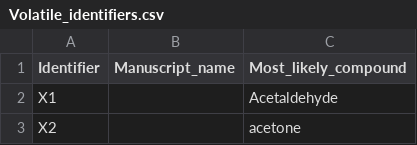
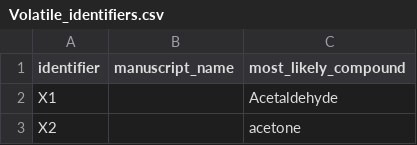
Before and after one commit to dsmaynard/fungal_biogeography, a CSV file: fungi_data/Volatile_identifiers.csv, drawn as a sheet; only a part is shown.

```diff
--- a/fungi_data/Volatile_identifiers.csv
+++ b/fungi_data/Volatile_identifiers.csv
@@ -1,2 +1,2 @@
-Identifier,Manuscript_name,Most_likely_compound
+identifier,manuscript_name,most_likely_compound
 X1,,Acetaldehyde
```
Also changed, not shown: 1 other file.
